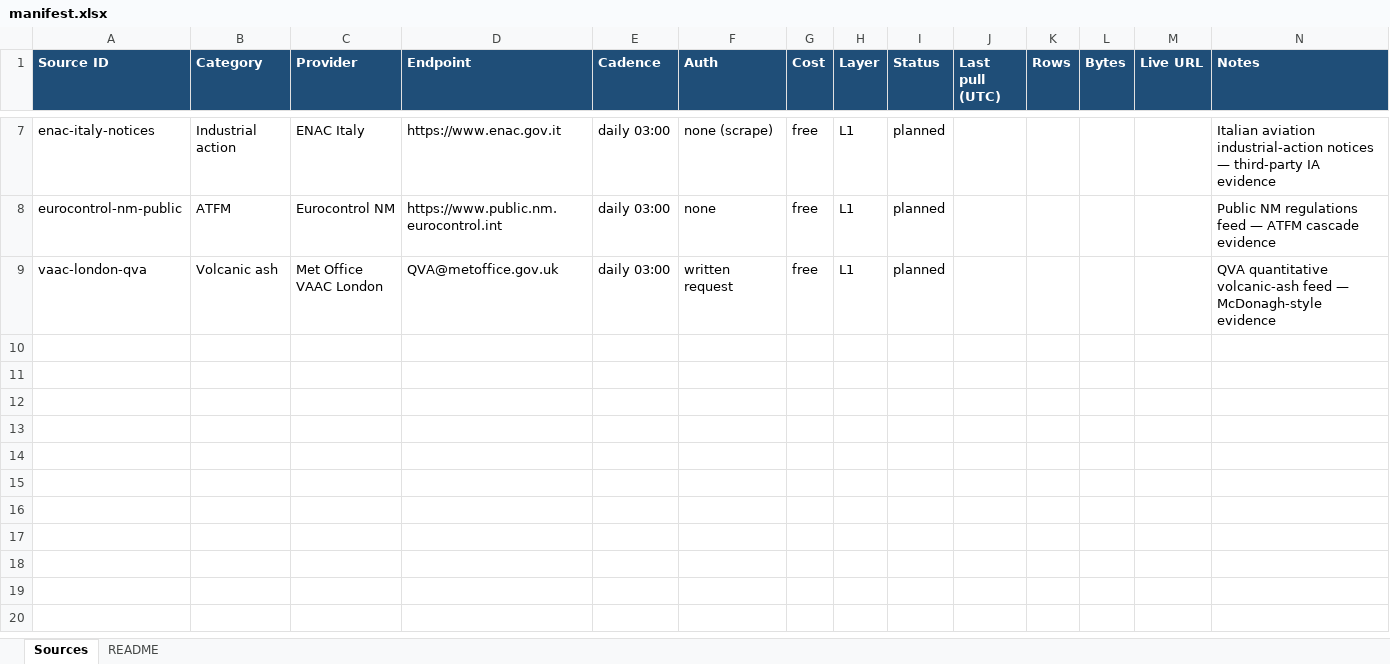
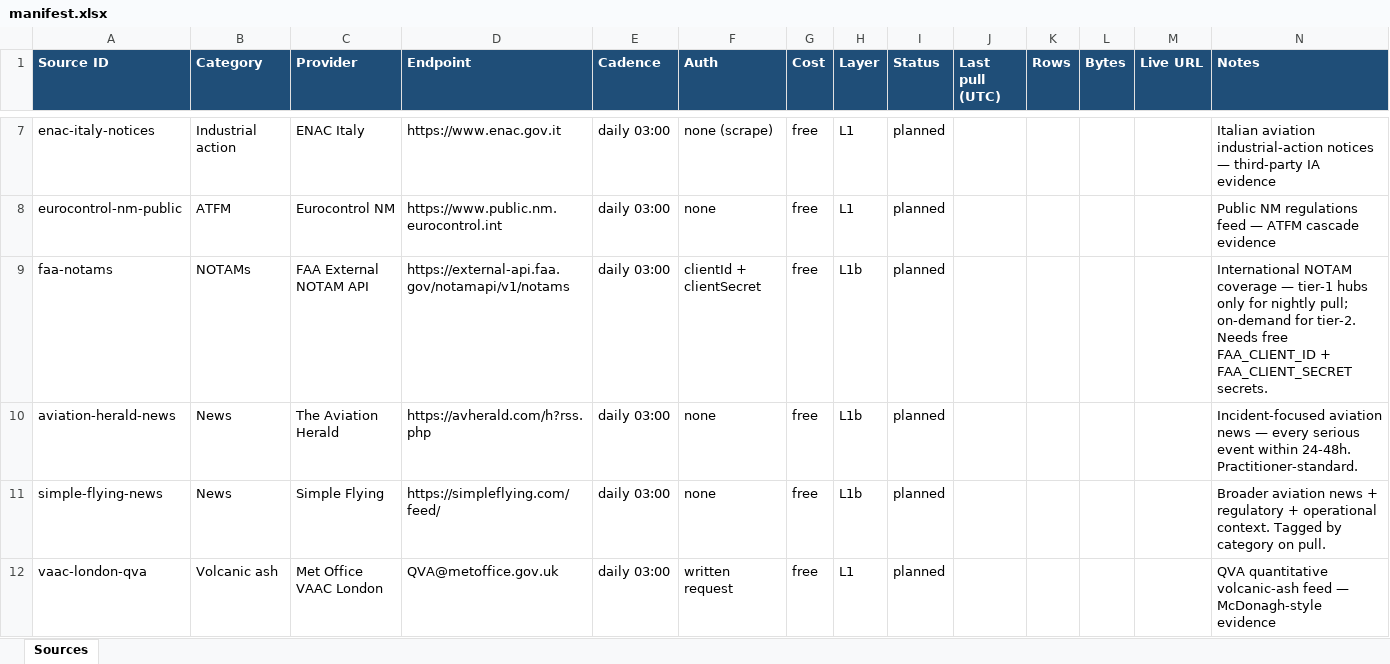
Before and after one commit to evansharry165-wq/Evidence-collection, an Excel workbook: data/manifest.xlsx, sheet Sources, drawn as a sheet; only a part is shown, gaps mark what is left out; values as stored, in another font and other column widths than the file's, no borders; the diff names each change by its address in the sheet, - before the commit and + after, or states it on an @@ line.

Commit message:
S2a — Layer 1b: FAA NOTAM API source (tier-1 hubs, 23 airports). Adds international NOTAM coverage via FAA External NOTAM API — highest-quality free NOTAM source we can use (global, not just US airspace, stable JSON schema, no scraping). Fetches per-airport for airports.TIER1_ICAO on nightly cron; tier-2 airports remain queryable on-demand by the app but not pulled nightly to keep well under the rate limit. Per-NOTAM payload trimmed to core fields: id, number, type, classification, series, location, effective_start/end, text. Requires free registration at https://api.faa.gov/s/ then FAA_CLIENT_ID + FAA_CLIENT_SECRET as GitHub Actions secrets — until secrets set, module raises actionable RuntimeError which the runner captures into the manifest Notes column. Manifest register updated (11 sources total).

```diff
--- a/data/manifest.xlsx (sheet Sources)
+++ b/data/manifest.xlsx (sheet Sources)
-sheet tab: README
+row 9: faa-notams | NOTAMs | FAA External NOTAM API | https://external-api.faa.gov/notamapi/v1/notams | daily 03:00 | clientId + clientSecret | free | L1b | planned |  |  |  |  | International NOTAM coverage — tier-1 hubs only for nightly pull; on-demand for tier-2. Needs free FAA_CLIENT_ID + FAA_CLIENT_SECRET secrets.
+row 10: aviation-herald-news | News | The Aviation Herald | https://avherald.com/h?rss.php | daily 03:00 | none | free | L1b | planned |  |  |  |  | Incident-focused aviation news — every serious event within 24-48h. Practitioner-standard.
+row 11: simple-flying-news | News | Simple Flying | https://simpleflying.com/feed/ | daily 03:00 | none | free | L1b | planned |  |  |  |  | Broader aviation news + regulatory + operational context. Tagged by category on pull.
```
Also changed, not shown: 2 other files.
